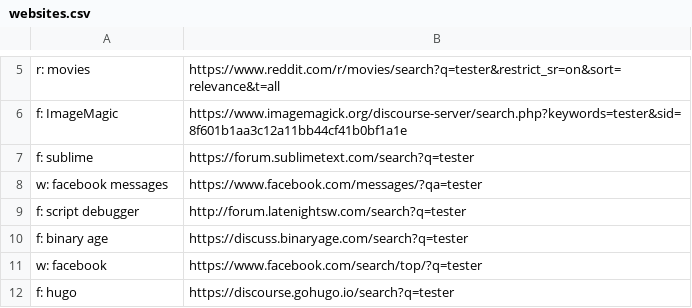
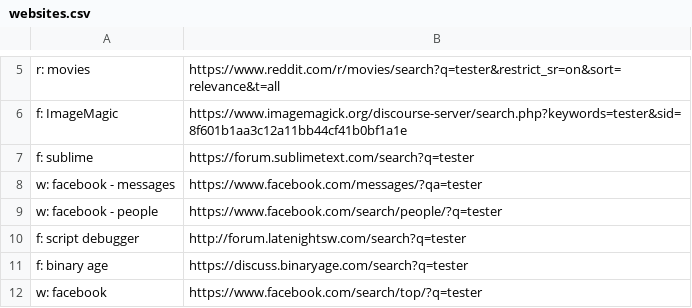
Before and after one commit to nikitavoloboev/alfred-web-searches, a CSV file: workflow/websites.csv, drawn as a sheet; only a part is shown, gaps mark what is left out; the shorter side is filled out with more unchanged rows.

Commit message:
website added

```diff
--- a/workflow/websites.csv
+++ b/workflow/websites.csv
@@ -7,3 +7,4 @@ f: ImageMagic,https://www.imagemagick.org/discourse-server/search.php?keywords=t
 f: sublime,https://forum.sublimetext.com/search?q=tester
-w: facebook messages,https://www.facebook.com/messages/?qa=tester
+w: facebook - messages,https://www.facebook.com/messages/?qa=tester
+w: facebook - people,https://www.facebook.com/search/people/?q=tester
 f: script debugger,http://forum.latenightsw.com/search?q=tester
```
